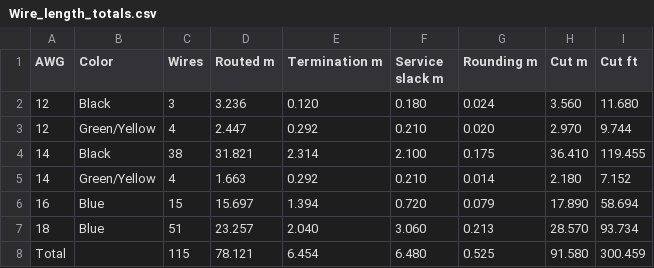
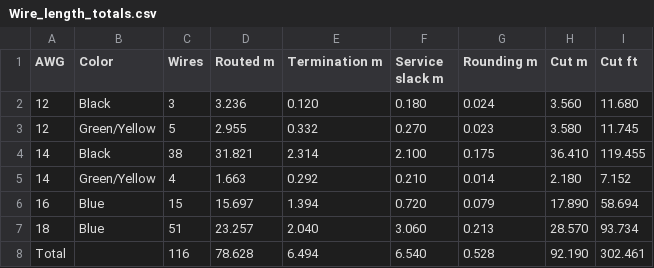
Before and after one commit to goodbetterbestco/powermatic_1200, a CSV file: docs/Wire_length_totals.csv, drawn as a sheet.

```diff
--- a/docs/Wire_length_totals.csv
+++ b/docs/Wire_length_totals.csv
@@ -2,3 +2,3 @@ AWG,Color,Wires,Routed m,Termination m,Service slack m,Rounding m,Cut m,Cut ft
 12,Black,3,3.236,0.120,0.180,0.024,3.560,11.680
-12,Green/Yellow,4,2.447,0.292,0.210,0.020,2.970,9.744
+12,Green/Yellow,5,2.955,0.332,0.270,0.023,3.580,11.745
 14,Black,38,31.821,2.314,2.100,0.175,36.410,119.455
@@ -7,2 +7,2 @@ AWG,Color,Wires,Routed m,Termination m,Service slack m,Rounding m,Cut m,Cut ft
 18,Blue,51,23.257,2.040,3.060,0.213,28.570,93.734
-Total,,115,78.121,6.454,6.480,0.525,91.580,300.459
+Total,,116,78.628,6.494,6.540,0.528,92.190,302.461
```
Also changed, not shown: BOM_other.csv, docs/Wire_schedule.csv, 3 other files.
